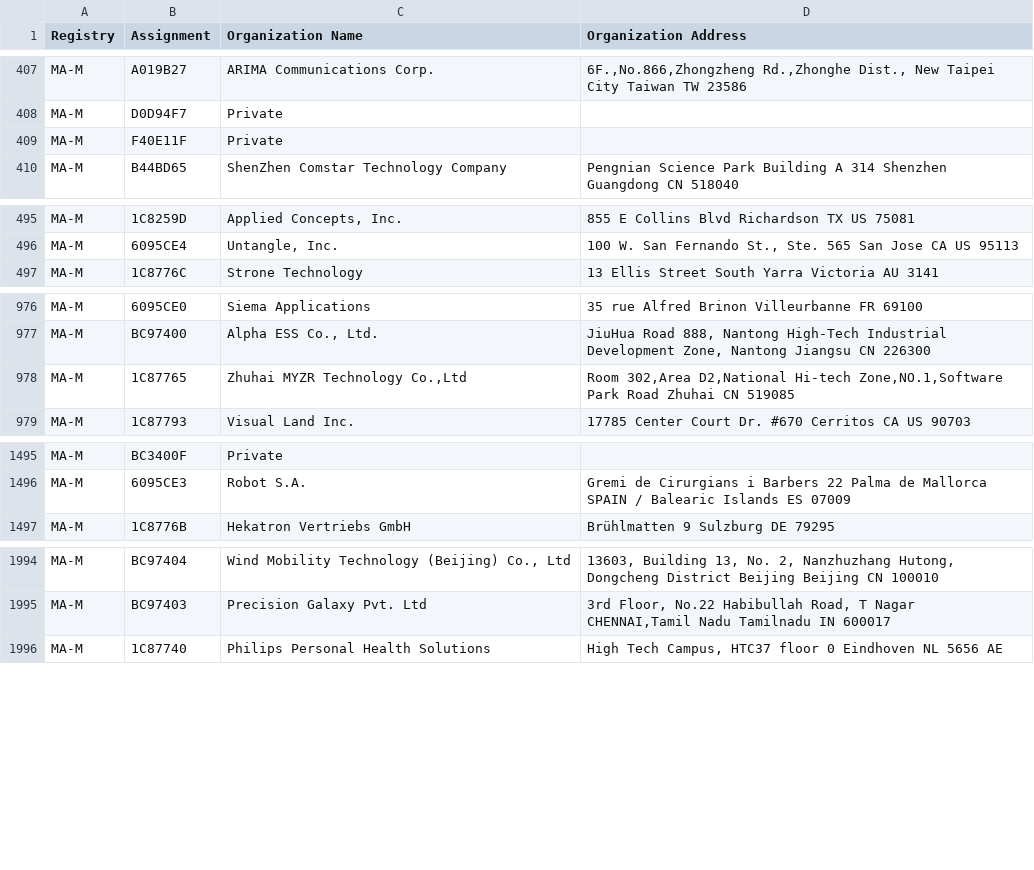
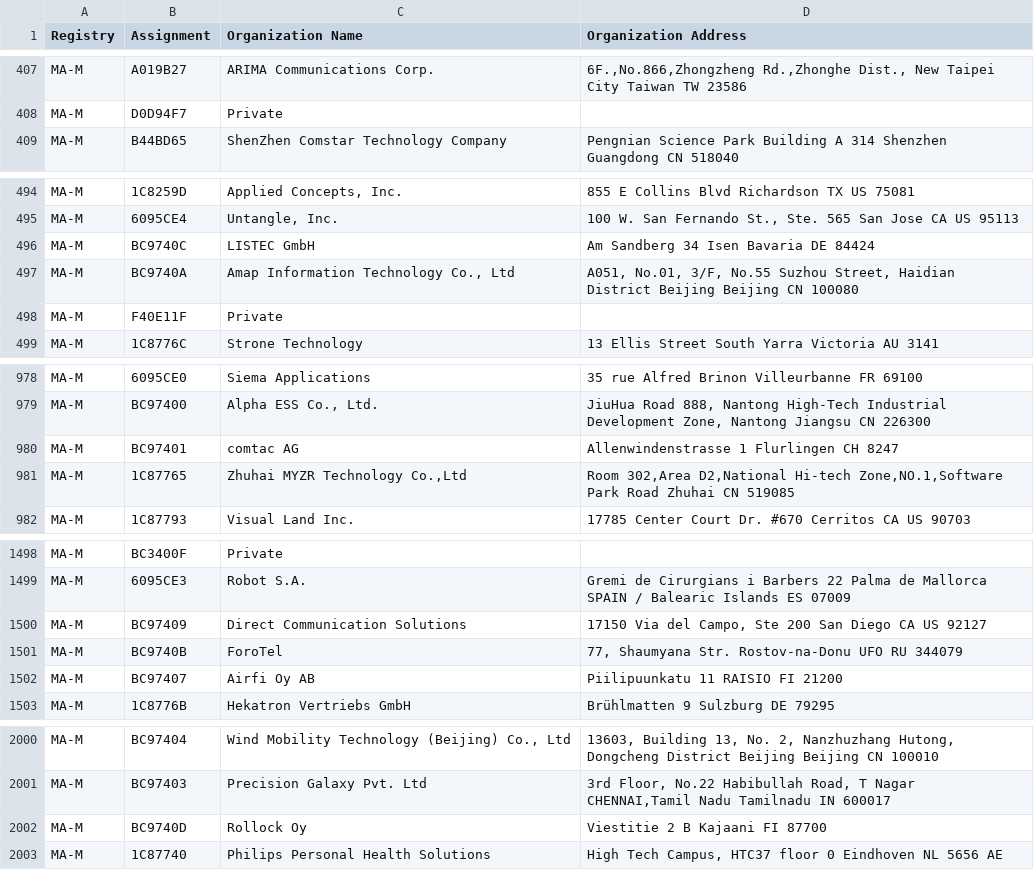
Before and after one commit to hdm/mac-ages, a CSV file: data/ieee/mam.csv, drawn as a sheet; only a part is shown, gaps mark what is left out.

```diff
--- a/data/ieee/mam.csv
+++ b/data/ieee/mam.csv
@@ -408,3 +408,2 @@ MA-M,A019B27,ARIMA Communications Corp.,"6F.,No.866,Zhongzheng Rd.,Zhonghe Dist.
 MA-M,D0D94F7,Private,
-MA-M,F40E11F,Private,
 MA-M,B44BD65,ShenZhen Comstar Technology Company,Pengnian Science Park Building A 314 Shenzhen Guangdong CN 518040
@@ -496,2 +495,5 @@ MA-M,1C8259D,"Applied Concepts, Inc.",855 E Collins Blvd Richardson TX US 75081
 MA-M,6095CE4,"Untangle, Inc.","100 W. San Fernando St., Ste. 565 San Jose CA US 95113 "
+MA-M,BC9740C,LISTEC GmbH,Am Sandberg 34 Isen Bavaria DE 84424
+MA-M,BC9740A,"Amap Information Technology Co., Ltd","A051, No.01, 3/F, No.55 Suzhou Street, Haidian District Beijing Beijing CN 100080 "
+MA-M,F40E11F,Private,
 MA-M,1C8776C,Strone Technology,13 Ellis Street South Yarra Victoria AU 3141
@@ -977,2 +979,3 @@ MA-M,6095CE0,Siema Applications,35 rue Alfred Brinon Villeurbanne  FR 69100
 MA-M,BC97400,"Alpha ESS Co., Ltd.","JiuHua Road 888, Nantong High-Tech Industrial Development Zone, Nantong Jiangsu CN 226300 "
+MA-M,BC97401,comtac AG,Allenwindenstrasse 1 Flurlingen  CH 8247
 MA-M,1C87765,"Zhuhai MYZR Technology Co.,Ltd","Room 302,Area D2,National Hi-tech Zone,NO.1,Software Park Road Zhuhai  CN 519085 "
@@ -1496,2 +1499,5 @@ MA-M,BC3400F,Private,
 MA-M,6095CE3,Robot S.A.,Gremi de Cirurgians i Barbers 22 Palma de Mallorca SPAIN / Balearic Islands ES 07009
+MA-M,BC97409,Direct Communication Solutions,"17150 Via del Campo, Ste 200 San Diego CA US 92127 "
+MA-M,BC9740B,ForoTel,"77, Shaumyana Str.  Rostov-na-Donu UFO RU 344079 "
+MA-M,BC97407,Airfi Oy AB,Piilipuunkatu 11 RAISIO  FI 21200
 MA-M,1C8776B,Hekatron Vertriebs GmbH,Brühlmatten 9 Sulzburg  DE 79295
@@ -1995,2 +2001,3 @@ MA-M,BC97404,"Wind Mobility Technology (Beijing) Co., Ltd","13603, Building 13,
 MA-M,BC97403,Precision Galaxy Pvt. Ltd,"3rd Floor, No.22 Habibullah Road, T Nagar CHENNAI,Tamil Nadu Tamilnadu IN 600017 "
+MA-M,BC9740D,Rollock Oy,Viestitie 2 B Kajaani  FI 87700
 MA-M,1C87740,Philips Personal Health Solutions,"High Tech Campus, HTC37 floor 0 Eindhoven  NL 5656 AE "
```
Also changed, not shown: data/ieee/oui36.csv, 2 other files.
